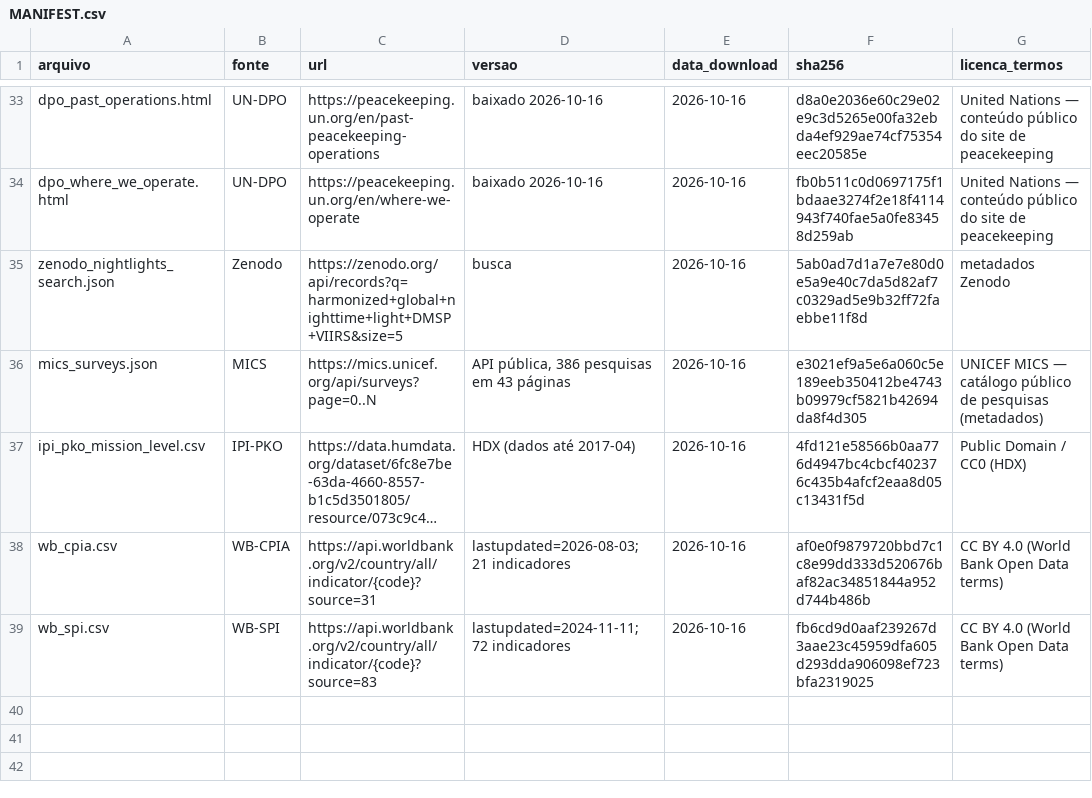
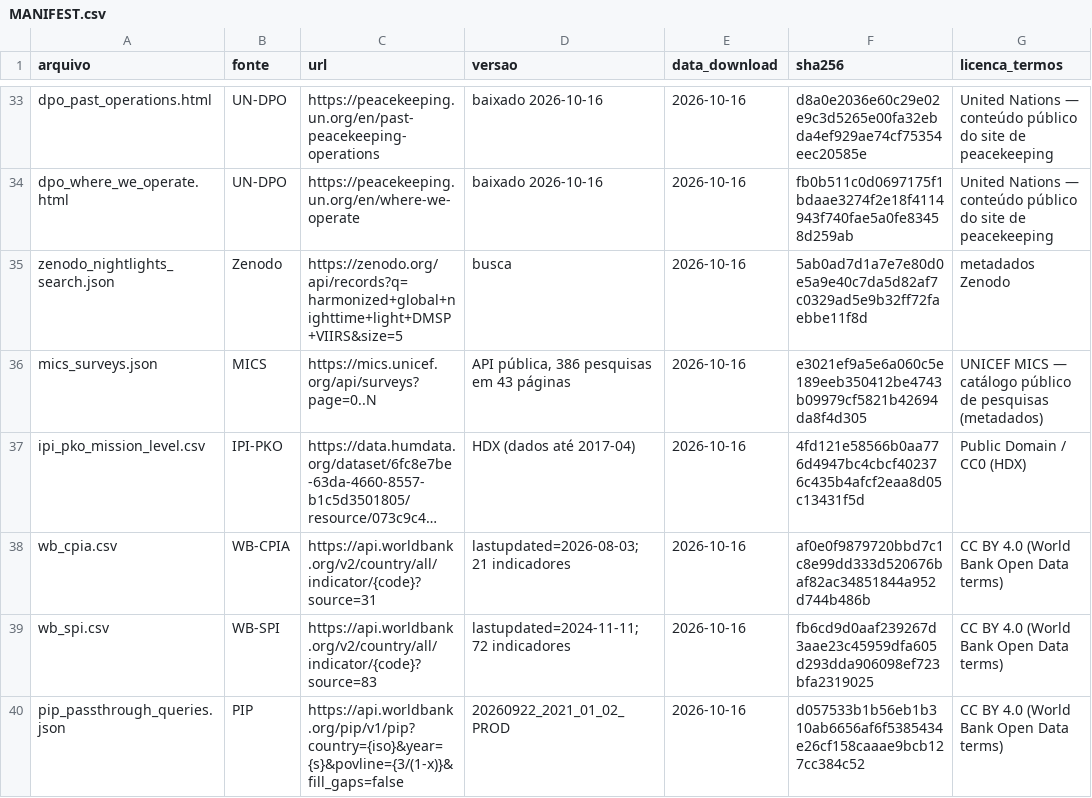
Before and after one commit to pbelushi/fcv-paper, a CSV file: data/raw/MANIFEST.csv, drawn as a sheet; only a part is shown, gaps mark what is left out; long unchanged cells end in …; the diff names each change by its address in the sheet, - before the commit and + after, or states it on an @@ line.

```diff
--- a/data/raw/MANIFEST.csv
+++ b/data/raw/MANIFEST.csv
+row 40: pip_passthrough_queries.json | PIP | https://api.worldbank.org/pip/v1/pip?country={iso}&year={s}&povline={3/(1-x)}&fill_gaps=false | 20260922_2021_01_02_PROD | 2026-10-16 | d057533b1b56eb1b310ab6656af6f5385434e26cf158caaae9bcb127cc384c52 | CC BY 4.0 (World Bank Open Data terms)
```
Also changed, not shown: 12 other files.
